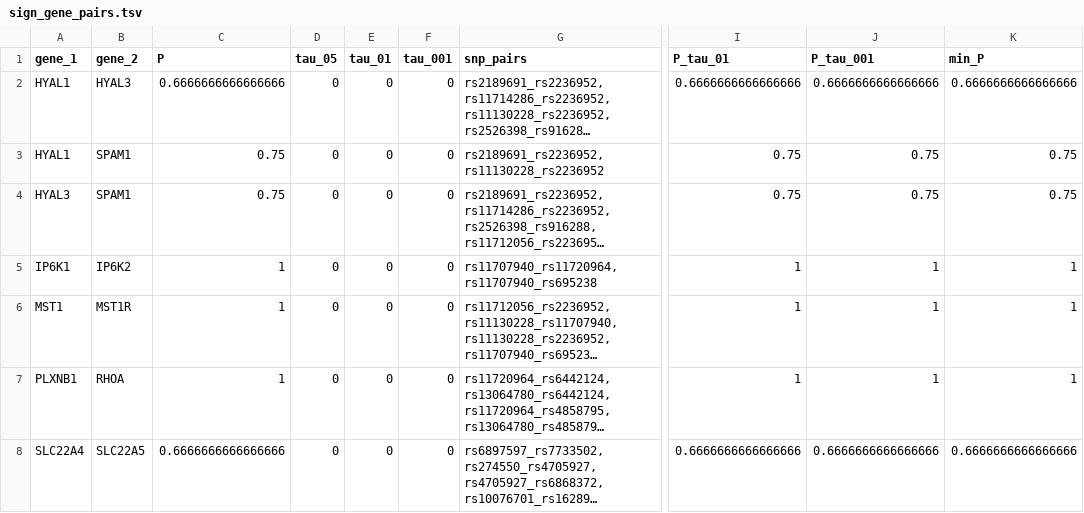
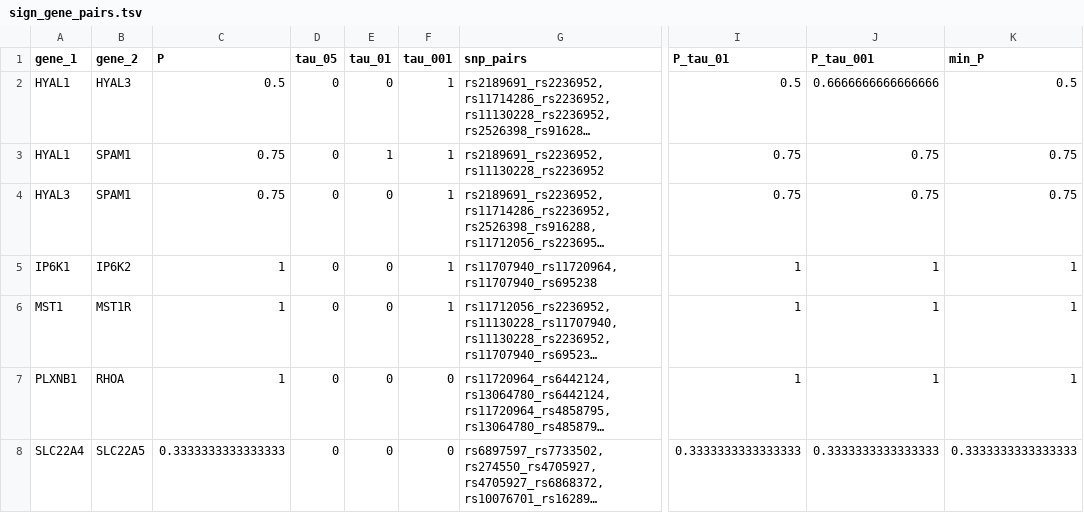
Before and after one commit to DianeDuroux/BiologicalEpistasis, a TSV file: results/pipeline_test/sign_gene_pairs.tsv, drawn as a sheet; only a part is shown, gaps mark what is left out; long unchanged cells end in …; the diff names each change by its address in the sheet, - before the commit and + after, or states it on an @@ line.

```diff
--- a/results/pipeline_test/sign_gene_pairs.tsv
+++ b/results/pipeline_test/sign_gene_pairs.tsv
-C2 (P): 0.6666666666666666
+C2 (P): 0.5
-F2:F6 (tau_001): 0
+F2:F6 (tau_001): 1
-I2 (P_tau_01): 0.6666666666666666
+I2 (P_tau_01): 0.5
-K2 (min_P): 0.6666666666666666
+K2 (min_P): 0.5
-E3 (tau_01): 0
+E3 (tau_01): 1
-C8 (P): 0.6666666666666666
+C8 (P): 0.3333333333333333
-I8 (P_tau_01): 0.6666666666666666
+I8 (P_tau_01): 0.3333333333333333
-J8 (P_tau_001): 0.6666666666666666
+J8 (P_tau_001): 0.3333333333333333
-K8 (min_P): 0.6666666666666666
+K8 (min_P): 0.3333333333333333
```
Also changed, not shown: results/pipeline_test/prs_adjusted_sign_snp_pairs.tsv.
